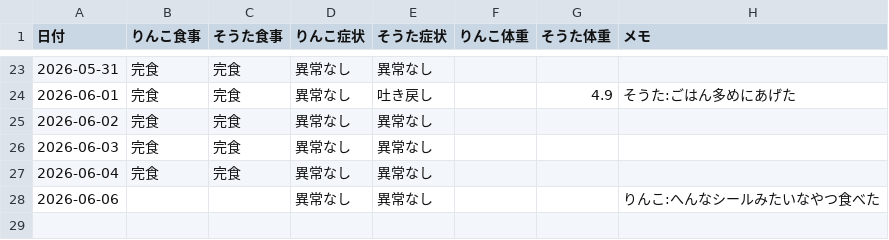
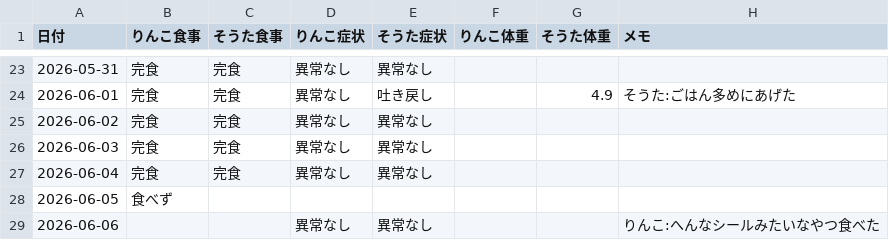
Before and after one commit to zeph94zeph/health-weather-cats, a CSV file: 猫の健康記録.csv, drawn as a sheet; only a part is shown, gaps mark what is left out.

Commit message:
🐱 2026-06-05 りんこ 食事=食べず

```diff
--- a/猫の健康記録.csv
+++ b/猫の健康記録.csv
@@ -27,2 +27,3 @@
 2026-06-04,完食,完食,異常なし,異常なし,,,
+2026-06-05,食べず,,,,,,
 2026-06-06,,,異常なし,異常なし,,,りんこ:へんなシールみたいなやつ食べた
```
